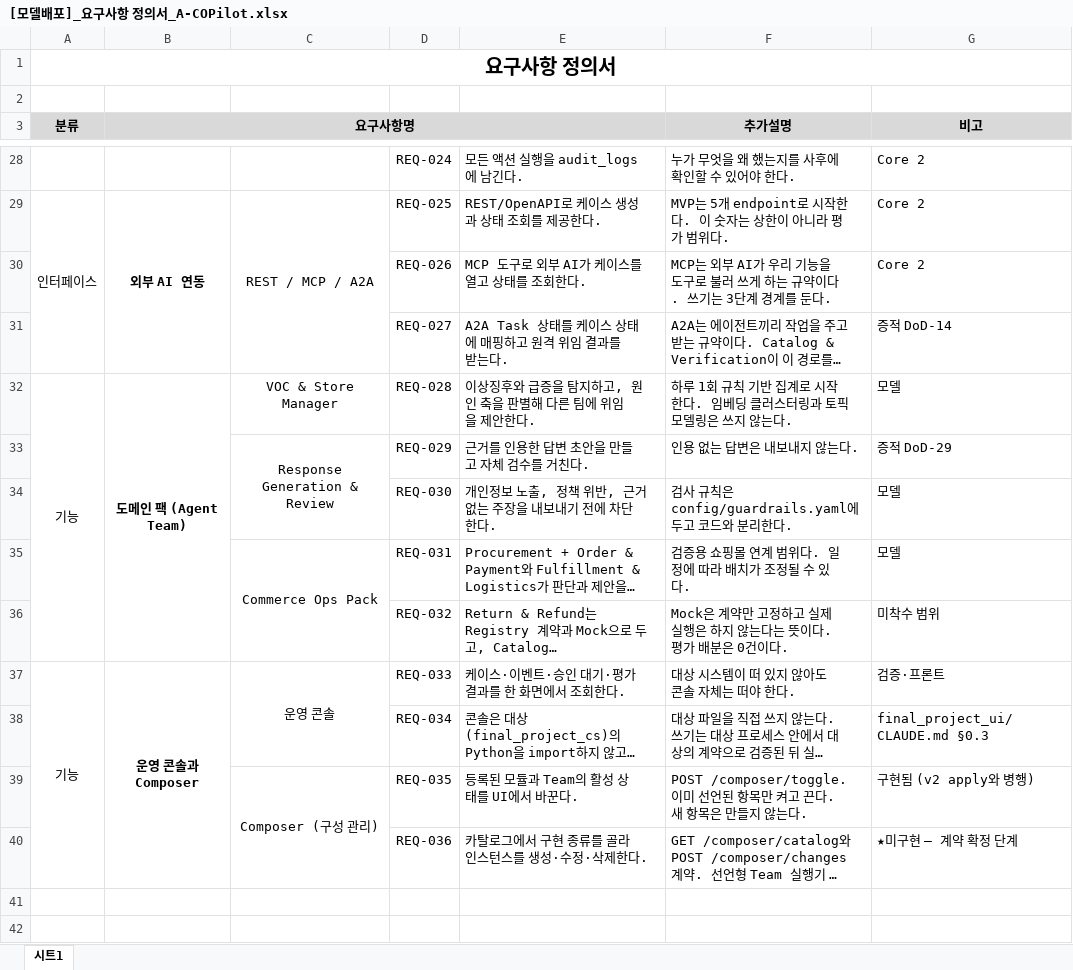
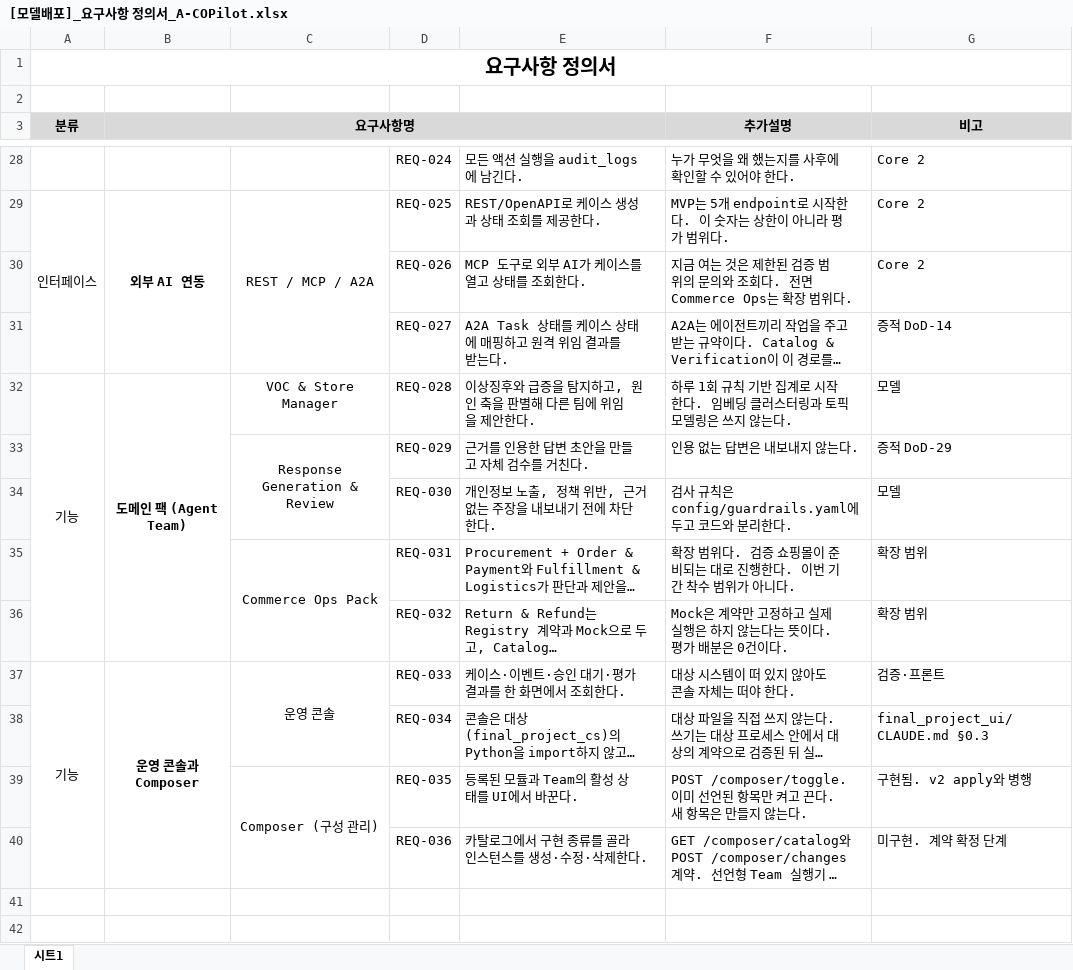
Before and after one commit to roroblack/A-COP, an Excel workbook: program/산출물양식/[모델배포]_요구사항 정의서_A-COPilot.xlsx, sheet 시트1, drawn as a sheet; only a part is shown, gaps mark what is left out; long unchanged cells end in …; values as stored, in another font and other column widths than the file's, no borders; the diff names each change by its address in the sheet, - before the commit and + after, or states it on an @@ line.

```diff
--- a/program/산출물양식/[모델배포]_요구사항 정의서_A-COPilot.xlsx (sheet 시트1)
+++ b/program/산출물양식/[모델배포]_요구사항 정의서_A-COPilot.xlsx (sheet 시트1)
-F30 (추가설명): MCP는 외부 AI가 우리 기능을 도구로 불러 쓰게 하는 규약이다. 쓰기는 3단계 경계를 둔다.
+F30 (추가설명): 지금 여는 것은 제한된 검증 범위의 문의와 조회다. 전면 Commerce Ops는 확장 범위다.
-F35 (추가설명): 검증용 쇼핑몰 연계 범위다. 일정에 따라 배치가 조정될 수 있다.
+F35 (추가설명): 확장 범위다. 검증 쇼핑몰이 준비되는 대로 진행한다. 이번 기간 착수 범위가 아니다.
-G35 (비고): 모델
+G35 (비고): 확장 범위
-G36 (비고): 미착수 범위
+G36 (비고): 확장 범위
-G39 (비고): 구현됨 (v2 apply와 병행)
+G39 (비고): 구현됨. v2 apply와 병행
-G40 (비고): ★미구현 — 계약 확정 단계
+G40 (비고): 미구현. 계약 확정 단계
```
Also changed, not shown: 12 other files.
